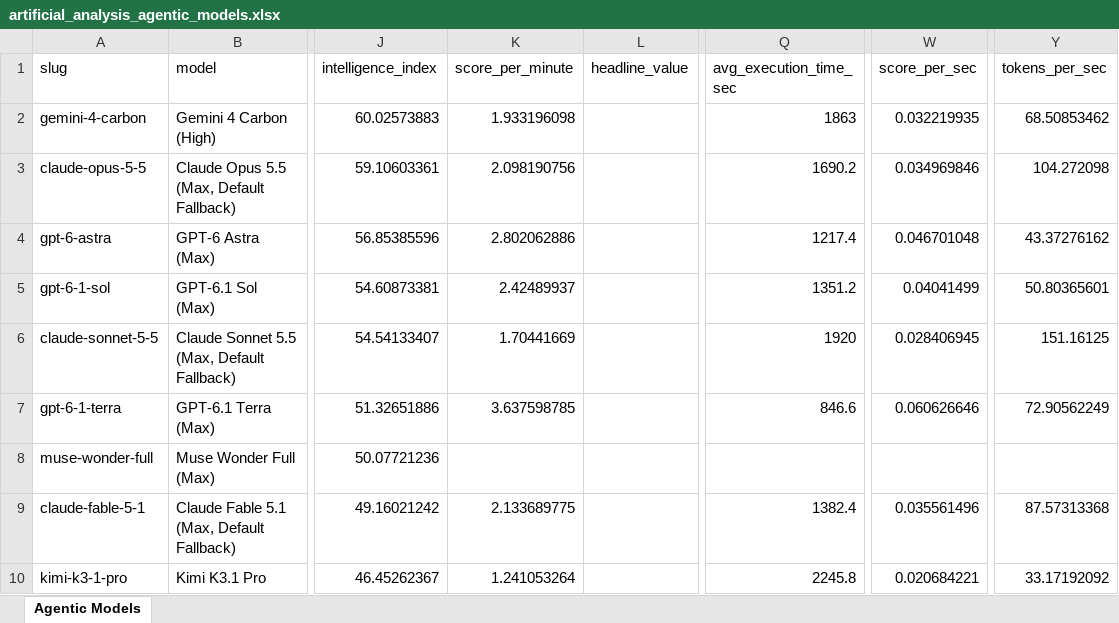
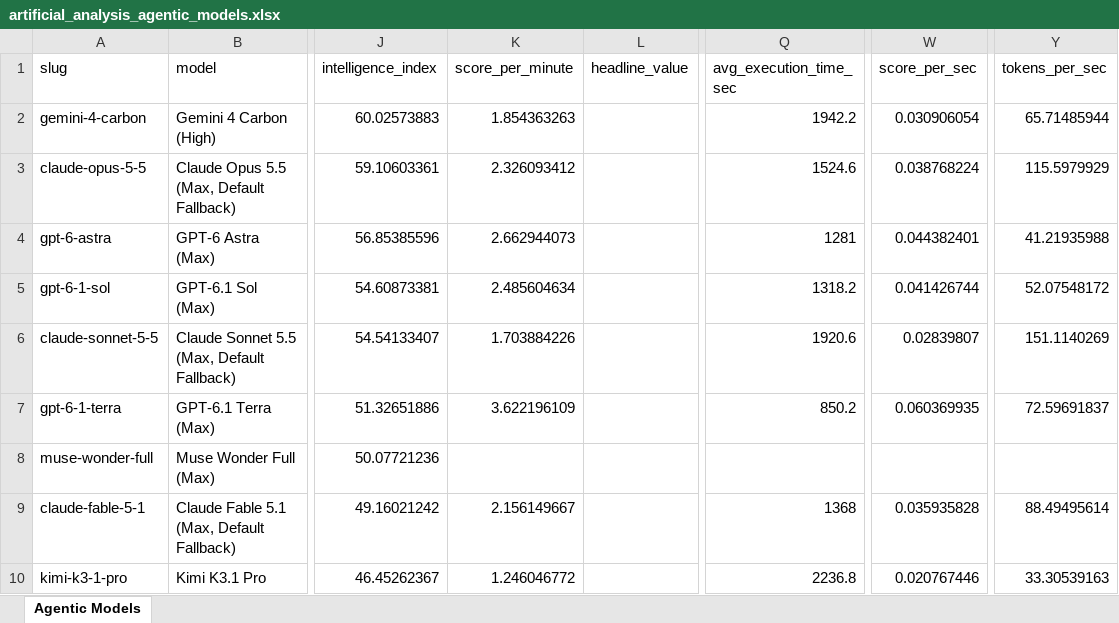
Before and after one commit to ons96/coding-agents-leaderboard, an Excel workbook: data/artificial_analysis_agentic_models.xlsx, sheet Agentic Models, drawn as a sheet; only a part is shown, gaps mark what is left out; values as stored, in another font and other column widths than the file's, no borders; the diff covers the shown part only; the diff names each change by its address in the sheet, - before the commit and + after, or states it on an @@ line.

```diff
--- a/data/artificial_analysis_agentic_models.xlsx (sheet Agentic Models)
+++ b/data/artificial_analysis_agentic_models.xlsx (sheet Agentic Models)
-K2 (score_per_minute): 1.933196098
+K2 (score_per_minute): 1.854363263
-Q2 (avg_execution_time_sec): 1863
+Q2 (avg_execution_time_sec): 1942.2
-W2 (score_per_sec): 0.032219935
+W2 (score_per_sec): 0.030906054
-Y2 (tokens_per_sec): 68.50853462
+Y2 (tokens_per_sec): 65.71485944
-K3 (score_per_minute): 2.098190756
+K3 (score_per_minute): 2.326093412
-Q3 (avg_execution_time_sec): 1690.2
+Q3 (avg_execution_time_sec): 1524.6
-W3 (score_per_sec): 0.034969846
+W3 (score_per_sec): 0.038768224
-Y3 (tokens_per_sec): 104.272098
+Y3 (tokens_per_sec): 115.5979929
-K4 (score_per_minute): 2.802062886
+K4 (score_per_minute): 2.662944073
-Q4 (avg_execution_time_sec): 1217.4
+Q4 (avg_execution_time_sec): 1281
-W4 (score_per_sec): 0.046701048
+W4 (score_per_sec): 0.044382401
-Y4 (tokens_per_sec): 43.37276162
+Y4 (tokens_per_sec): 41.21935988
-K5 (score_per_minute): 2.42489937
+K5 (score_per_minute): 2.485604634
-Q5 (avg_execution_time_sec): 1351.2
+Q5 (avg_execution_time_sec): 1318.2
-W5 (score_per_sec): 0.04041499
+W5 (score_per_sec): 0.041426744
-Y5 (tokens_per_sec): 50.80365601
+Y5 (tokens_per_sec): 52.07548172
-K6 (score_per_minute): 1.70441669
+K6 (score_per_minute): 1.703884226
-Q6 (avg_execution_time_sec): 1920
+Q6 (avg_execution_time_sec): 1920.6
-W6 (score_per_sec): 0.028406945
+W6 (score_per_sec): 0.02839807
-Y6 (tokens_per_sec): 151.16125
+Y6 (tokens_per_sec): 151.1140269
-K7 (score_per_minute): 3.637598785
+K7 (score_per_minute): 3.622196109
-Q7 (avg_execution_time_sec): 846.6
+Q7 (avg_execution_time_sec): 850.2
-W7 (score_per_sec): 0.060626646
+W7 (score_per_sec): 0.060369935
-Y7 (tokens_per_sec): 72.90562249
+Y7 (tokens_per_sec): 72.59691837
-K9 (score_per_minute): 2.133689775
+K9 (score_per_minute): 2.156149667
-Q9 (avg_execution_time_sec): 1382.4
+Q9 (avg_execution_time_sec): 1368
-W9 (score_per_sec): 0.035561496
+W9 (score_per_sec): 0.035935828
-Y9 (tokens_per_sec): 87.57313368
+Y9 (tokens_per_sec): 88.49495614
-K10 (score_per_minute): 1.241053264
+K10 (score_per_minute): 1.246046772
-Q10 (avg_execution_time_sec): 2245.8
+Q10 (avg_execution_time_sec): 2236.8
-W10 (score_per_sec): 0.020684221
+W10 (score_per_sec): 0.020767446
-Y10 (tokens_per_sec): 33.17192092
+Y10 (tokens_per_sec): 33.30539163
```
Also changed, not shown: 68 edited cells elsewhere in this sheet, data/artificial_analysis_coding_agents.xlsx, 15 other files.
